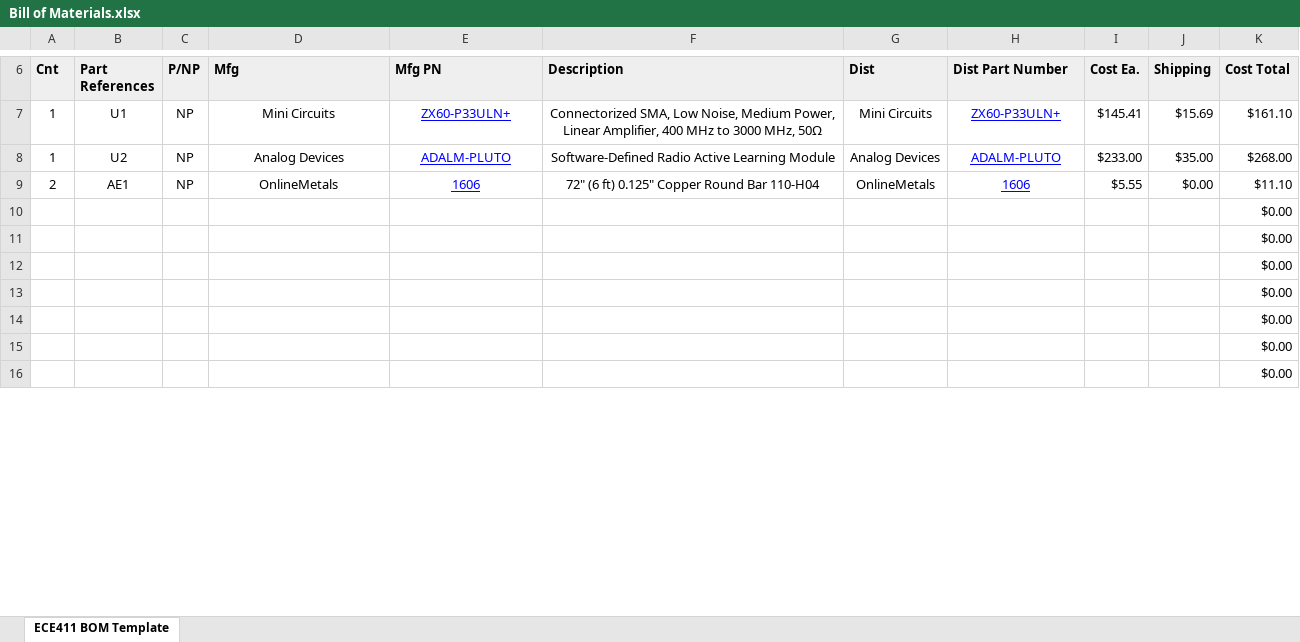
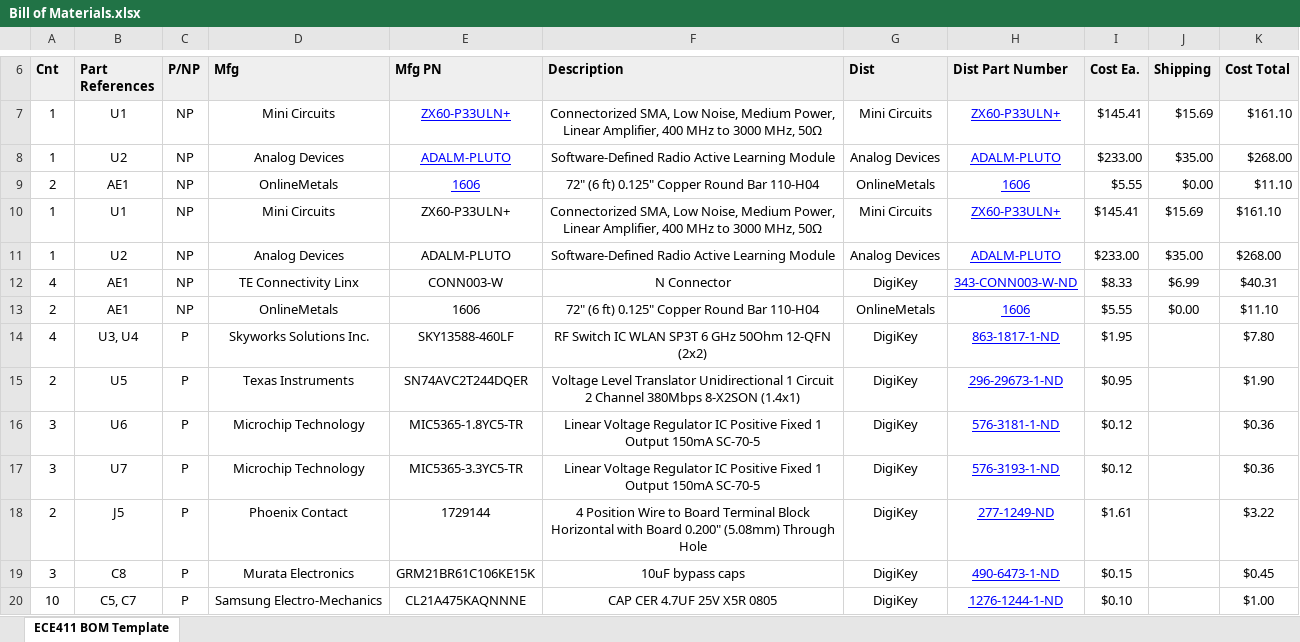
Before and after one commit to Glaubinator/Radio-Telescope-RCA, an Excel workbook: BOMs/Bill of Materials.xlsx, sheet ECE411 BOM Template, drawn as a sheet; only a part is shown, gaps mark what is left out; the shorter side is filled out with more unchanged rows; values as stored, in another font and other column widths than the file's, no borders; charts and pictures not drawn; the diff covers the shown part only; the diff names each change by its address in the sheet, - before the commit and + after, or states it on an @@ line.

```diff
--- a/BOMs/Bill of Materials.xlsx (sheet ECE411 BOM Template)
+++ b/BOMs/Bill of Materials.xlsx (sheet ECE411 BOM Template)
+row 10: 1 | U1 | NP | Mini Circuits | ZX60-P33ULN+ | Connectorized SMA, Low Noise, Medium Power, Linear Amplifier, 400 MHz to 3000 MHz, 50Ω | Mini Circuits | ZX60-P33ULN+ | $145.41 | $15.69 | $161.10
+row 11: 1 | U2 | NP | Analog Devices | ADALM-PLUTO | Software-Defined Radio Active Learning Module | Analog Devices | ADALM-PLUTO | $233.00 | $35.00 | $268.00
+row 12: 4 | AE1 | NP | TE Connectivity Linx | CONN003-W | N Connector | DigiKey | 343-CONN003-W-ND | $8.33 | $6.99 | $40.31
+row 13: 2 | AE1 | NP | OnlineMetals | 1606 | 72" (6 ft) 0.125" Copper Round Bar 110-H04 | OnlineMetals | 1606 | $5.55 | $0.00 | $11.10
+row 14: 4 | U3, U4 | P | Skyworks Solutions Inc. | SKY13588-460LF | RF Switch IC WLAN SP3T 6 GHz 50Ohm 12-QFN (2x2) | DigiKey | 863-1817-1-ND | $1.95 |  | $7.80
+row 15: 2 | U5 | P | Texas Instruments | SN74AVC2T244DQER | Voltage Level Translator Unidirectional 1 Circuit 2 Channel 380Mbps 8-X2SON (1.4x1) | DigiKey | 296-29673-1-ND | $0.95 |  | $1.90
+row 16: 3 | U6 | P | Microchip Technology | MIC5365-1.8YC5-TR | Linear Voltage Regulator IC Positive Fixed 1 Output 150mA SC-70-5 | DigiKey | 576-3181-1-ND | $0.12 |  | $0.36
+row 17: 3 | U7 | P | Microchip Technology | MIC5365-3.3YC5-TR | Linear Voltage Regulator IC Positive Fixed 1 Output 150mA SC-70-5 | DigiKey | 576-3193-1-ND | $0.12 |  | $0.36
+row 18: 2 | J5 | P | Phoenix Contact | 1729144 | 4 Position Wire to Board Terminal Block Horizontal with Board 0.200" (5.08mm) Through Hole | DigiKey | 277-1249-ND | $1.61 |  | $3.22
+row 19: 3 | C8 | P | Murata Electronics | GRM21BR61C106KE15K | 10uF bypass caps | DigiKey | 490-6473-1-ND | $0.15 |  | $0.45
+row 20: 10 | C5, C7 | P | Samsung Electro-Mechanics | CL21A475KAQNNNE | CAP CER 4.7UF 25V X5R 0805 | DigiKey | 1276-1244-1-ND | $0.10 |  | $1.00
```
Also changed, not shown: 11 added rows, 21 removed rows and 3 edited cells elsewhere in this sheet, formulas that keep their value, 7 other files.
